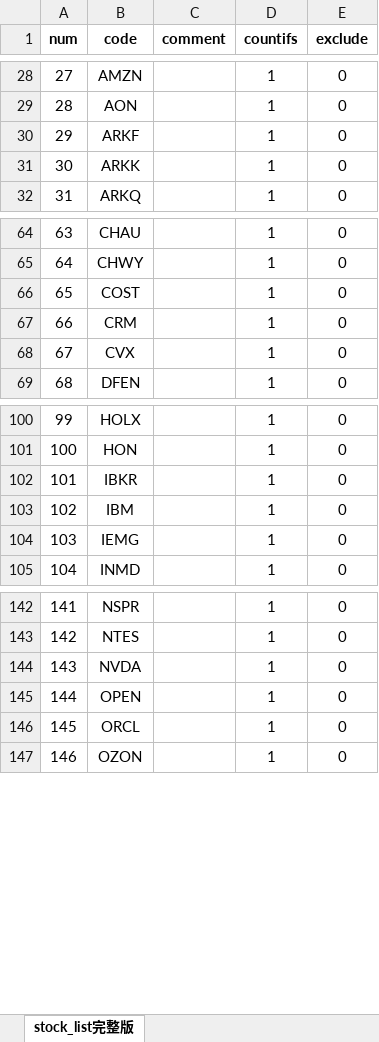
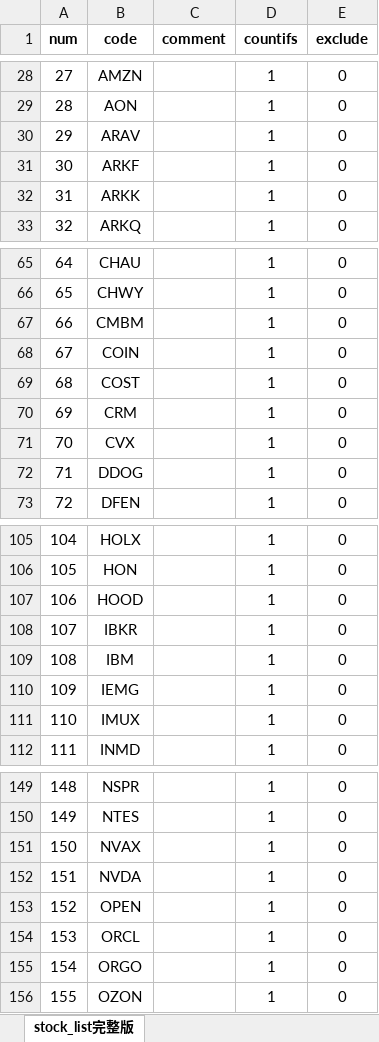
Before and after one commit to zxcvbnm3260/ChristopherShen, an Excel workbook: stock_list完整版.xlsx, sheet stock_list完整版, drawn as a sheet; only a part is shown, gaps mark what is left out; values as stored, in another font and other column widths than the file's, no borders; addresses are those after the commit; the diff covers the shown part only; the diff names each change by its address in the sheet, - before the commit and + after, or states it on an @@ line.

```diff
--- a/stock_list完整版.xlsx (sheet stock_list完整版)
+++ b/stock_list完整版.xlsx (sheet stock_list完整版)
+row 30: 29 | ARAV |  | 1 | 0
@@ column A (num) renumbered from row 31 down @@
+row 67: 66 | CMBM |  | 1 | 0
+row 68: 67 | COIN |  | 1 | 0
+row 72: 71 | DDOG |  | 1 | 0
+row 107: 106 | HOOD |  | 1 | 0
+row 111: 110 | IMUX |  | 1 | 0
+row 151: 150 | NVAX |  | 1 | 0
+row 155: 154 | ORGO |  | 1 | 0
```
Also changed, not shown: 2 added rows elsewhere in this sheet, formulas that keep their value, 1 other file.
